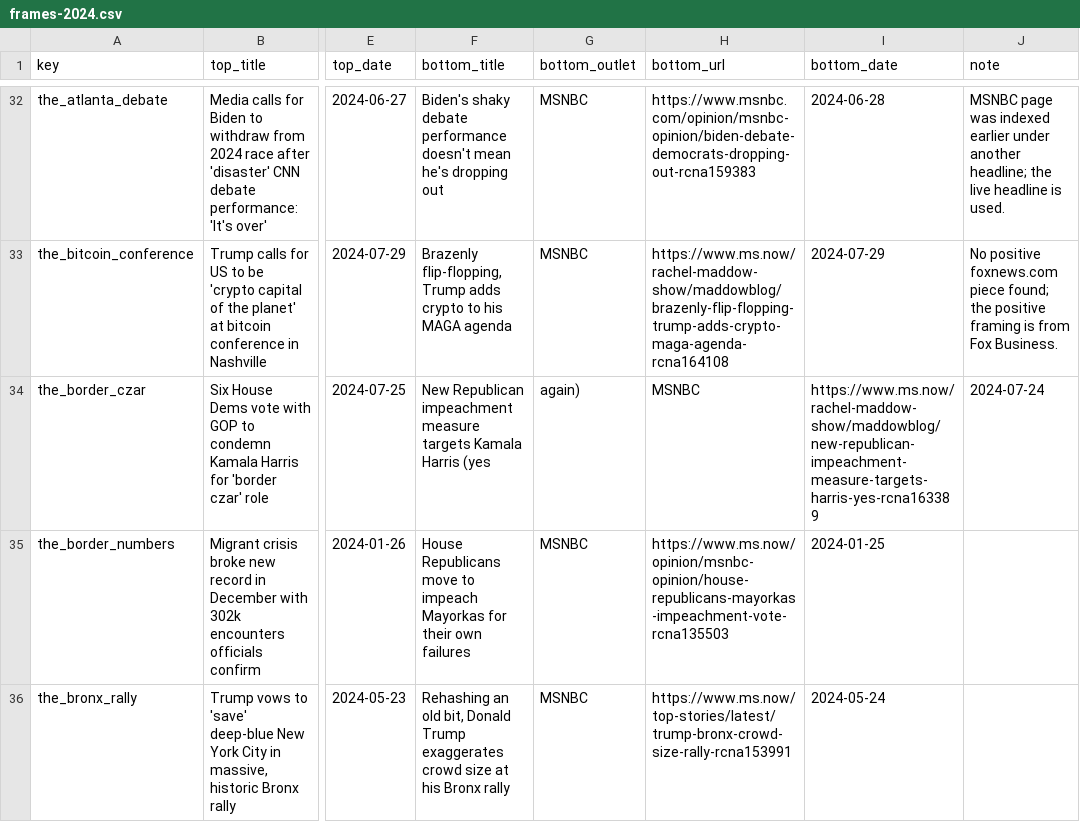
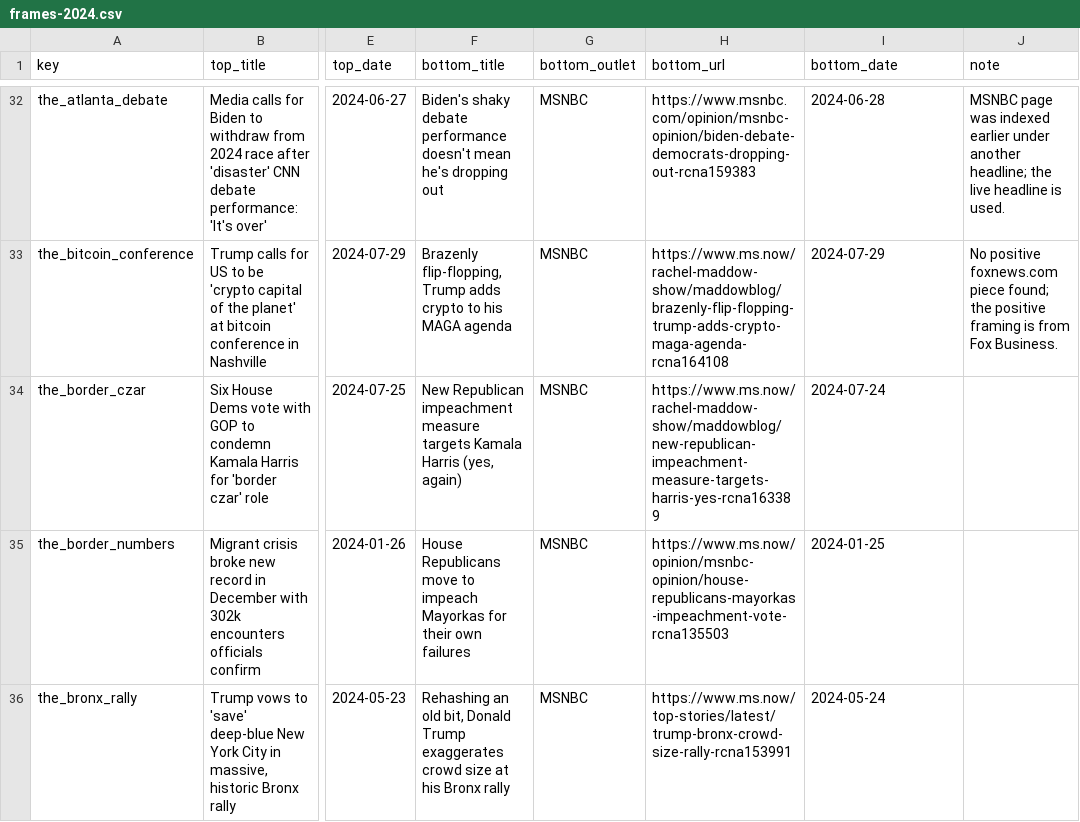
Before and after one commit to DavidSBennett/VotingGame, a CSV file: docs/frames-2024.csv, drawn as a sheet; only a part is shown, gaps mark what is left out; the diff names each change by its address in the sheet, - before the commit and + after, or states it on an @@ line.

```diff
--- a/docs/frames-2024.csv
+++ b/docs/frames-2024.csv
-F34 (bottom_title): …Kamala Harris (yes
+F34 (bottom_title): …Kamala Harris (yes, again)
-G34 (bottom_outlet): again)
+G34 (bottom_outlet): MSNBC
-H34 (bottom_url): MSNBC
+H34 (bottom_url): https://www.ms.now/rachel-maddow-show/maddowblog/new-republican-impeachment-measure-targets-harris-yes-rcna163389
-I34 (bottom_date): https://www.ms.now/rachel-maddow-show/maddowblog/new-republican-impeachment-measure-targets-harris-yes-rcna163389
+I34 (bottom_date): 2024-07-24
-J34 (note): 2024-07-24
+J34 (note): (empty)
```
